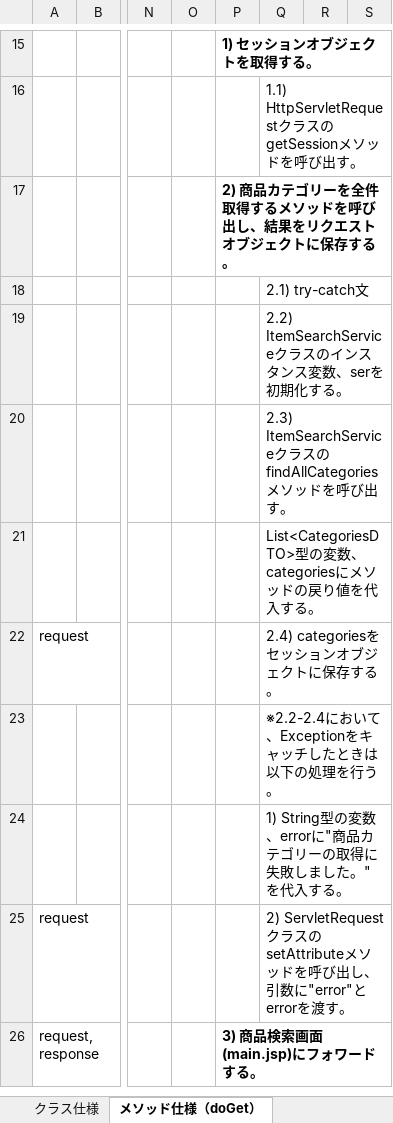
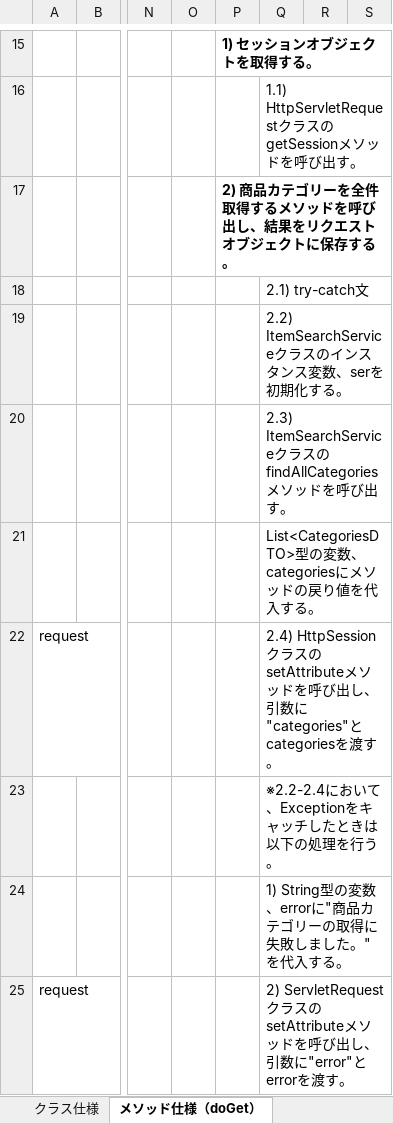
Before and after one commit to narata25/dev, an Excel workbook: 03_内部設計/022-クラス仕様書/servlet/MainServletのクラス仕様書.xlsx, sheet メソッド仕様（doGet）, drawn as a sheet; only a part is shown, gaps mark what is left out; the shorter side is filled out with more unchanged rows; values as stored, in another font and other column widths than the file's, no borders; the diff names each change by its address in the sheet, - before the commit and + after, or states it on an @@ line.

```diff
--- a/03_内部設計/022-クラス仕様書/servlet/MainServletのクラス仕様書.xlsx (sheet メソッド仕様（doGet）)
+++ b/03_内部設計/022-クラス仕様書/servlet/MainServletのクラス仕様書.xlsx (sheet メソッド仕様（doGet）)
-Q22: 2.4) categoriesをセッションオブジェクトに保存する。
+Q22: 2.4) HttpSessionクラスのsetAttributeメソッドを呼び出し、引数に"categories"とcategoriesを渡す。
```
Also changed, not shown: 02_外部設計/06_テーブル定義書.xlsx, 03_内部設計/022-クラス仕様書/jsp/商品検索画面のJSP仕様書.xlsx, 20 other files.
